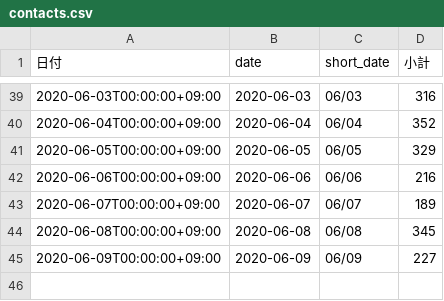
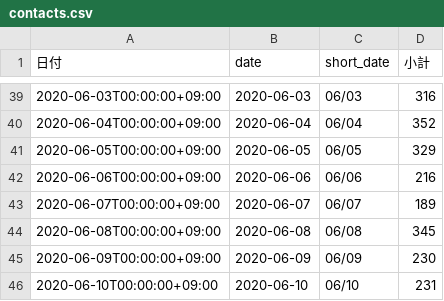
Before and after one commit to tatsuya1970/covid19scraping, a CSV file: contacts.csv, drawn as a sheet; only a part is shown, gaps mark what is left out.

```diff
--- a/contacts.csv
+++ b/contacts.csv
@@ -44,2 +44,3 @@
 2020-06-08T00:00:00+09:00,2020-06-08,06/08,345
-2020-06-09T00:00:00+09:00,2020-06-09,06/09,227
+2020-06-09T00:00:00+09:00,2020-06-09,06/09,230
+2020-06-10T00:00:00+09:00,2020-06-10,06/10,231
```
Also changed, not shown: 1 other file.
